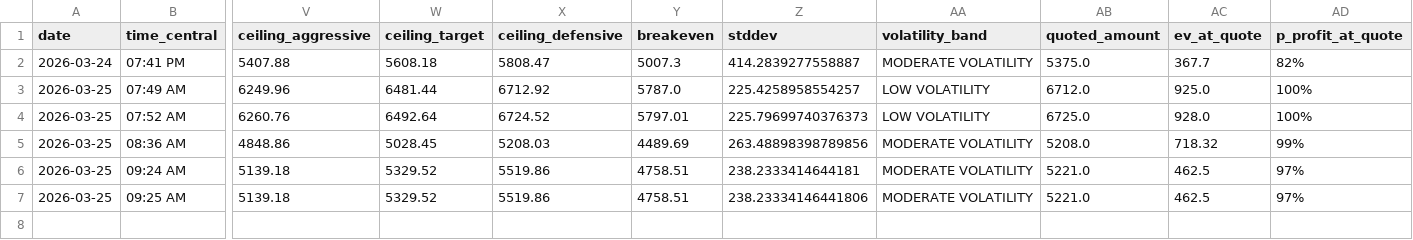
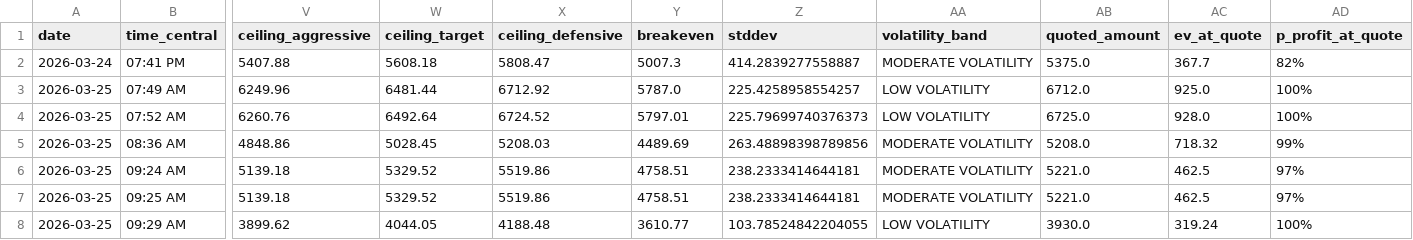
Before and after one commit to barksdalejohn-del/Flatbed-RFQ-Pricing-Engine, a CSV file: data/quote_log.csv, drawn as a sheet; only a part is shown, gaps mark what is left out; rows hold the shown columns only; the diff names each change by its address in the sheet, - before the commit and + after, or states it on an @@ line.

Commit message:
Log quote: BRENHAM, TX → BROOKVILLE, PA

```diff
--- a/data/quote_log.csv
+++ b/data/quote_log.csv
-Z7 (stddev): 238.23334146441806
+Z7 (stddev): 238.2333414644181
+row 8: 2026-03-25 | 09:29 AM | 3899.62 | 4044.05 | 4188.48 | 3610.77 | 103.78524842204055 | LOW VOLATILITY | 3930.0 | 319.24 | 100%
```
